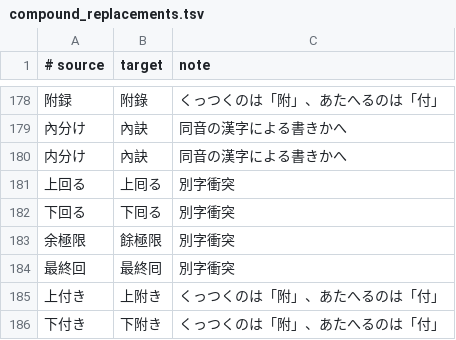
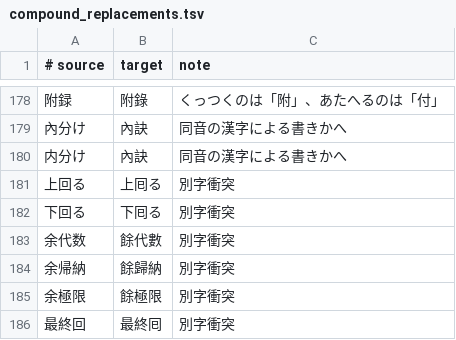
Before and after one commit to c4se-jp/segzi-tools, a TSV file: dic/compound_replacements.tsv, drawn as a sheet; only a part is shown, gaps mark what is left out; the shorter side is filled out with more unchanged rows; the diff names each change by its address in the sheet, - before the commit and + after, or states it on an @@ line.

```diff
--- a/dic/compound_replacements.tsv
+++ b/dic/compound_replacements.tsv
+row 183: 余代数 | 餘代數 | 別字衝突
+row 184: 余帰納 | 餘歸納 | 別字衝突
```
Also changed, not shown: dic/kana_replacements.tsv, 1 other file.
